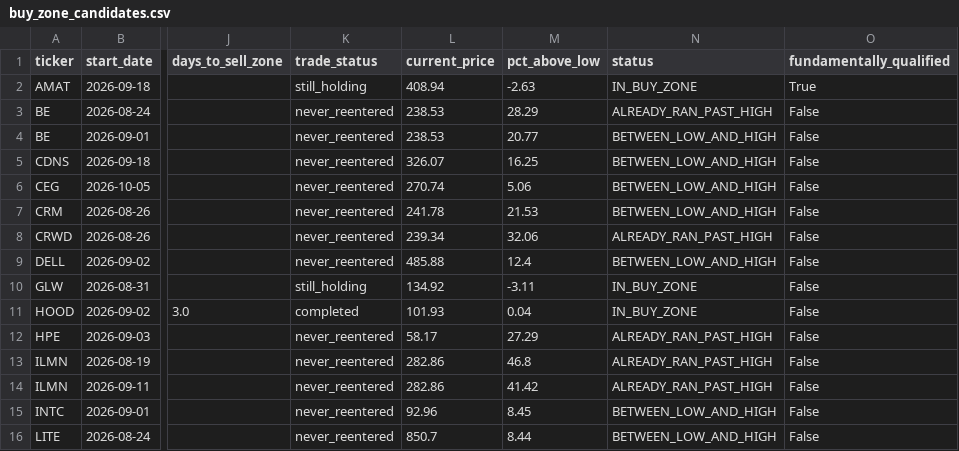
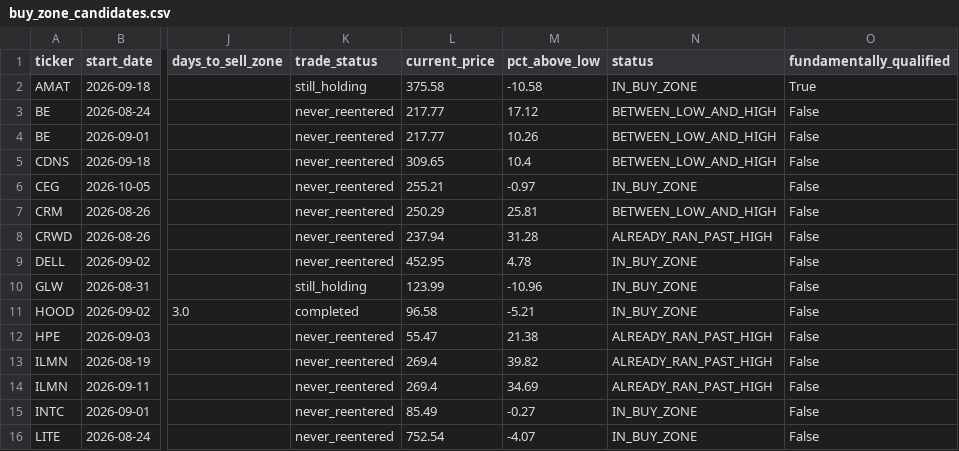
Before and after one commit to bijit-ghosh-de/public-dashboards, a CSV file: v20-dashboard/buy_zone_candidates.csv, drawn as a sheet; only a part is shown, gaps mark what is left out; the diff covers the shown part only; the diff names each change by its address in the sheet, - before the commit and + after, or states it on an @@ line.

```diff
--- a/v20-dashboard/buy_zone_candidates.csv
+++ b/v20-dashboard/buy_zone_candidates.csv
-L2 (current_price): 408.94
+L2 (current_price): 375.58
-M2 (pct_above_low): -2.63
+M2 (pct_above_low): -10.58
-L3:L4 (current_price): 238.53
+L3:L4 (current_price): 217.77
-M3 (pct_above_low): 28.29
+M3 (pct_above_low): 17.12
-N3 (status): ALREADY_RAN_PAST_HIGH
+N3 (status): BETWEEN_LOW_AND_HIGH
-M4 (pct_above_low): 20.77
+M4 (pct_above_low): 10.26
-L5 (current_price): 326.07
+L5 (current_price): 309.65
-M5 (pct_above_low): 16.25
+M5 (pct_above_low): 10.4
-L6 (current_price): 270.74
+L6 (current_price): 255.21
-M6 (pct_above_low): 5.06
+M6 (pct_above_low): -0.97
-N6 (status): BETWEEN_LOW_AND_HIGH
+N6 (status): IN_BUY_ZONE
-L7 (current_price): 241.78
+L7 (current_price): 250.29
-M7 (pct_above_low): 21.53
+M7 (pct_above_low): 25.81
-L8 (current_price): 239.34
+L8 (current_price): 237.94
-M8 (pct_above_low): 32.06
+M8 (pct_above_low): 31.28
-L9 (current_price): 485.88
+L9 (current_price): 452.95
-M9 (pct_above_low): 12.4
+M9 (pct_above_low): 4.78
-N9 (status): BETWEEN_LOW_AND_HIGH
+N9 (status): IN_BUY_ZONE
-L10 (current_price): 134.92
+L10 (current_price): 123.99
-M10 (pct_above_low): -3.11
+M10 (pct_above_low): -10.96
-L11 (current_price): 101.93
+L11 (current_price): 96.58
-M11 (pct_above_low): 0.04
+M11 (pct_above_low): -5.21
-L12 (current_price): 58.17
+L12 (current_price): 55.47
-M12 (pct_above_low): 27.29
+M12 (pct_above_low): 21.38
-L13:L14 (current_price): 282.86
+L13:L14 (current_price): 269.4
-M13 (pct_above_low): 46.8
+M13 (pct_above_low): 39.82
-M14 (pct_above_low): 41.42
+M14 (pct_above_low): 34.69
-L15 (current_price): 92.96
+L15 (current_price): 85.49
-M15 (pct_above_low): 8.45
+M15 (pct_above_low): -0.27
-N15:N16 (status): BETWEEN_LOW_AND_HIGH
+N15:N16 (status): IN_BUY_ZONE
-L16 (current_price): 850.7
+L16 (current_price): 752.54
-M16 (pct_above_low): 8.44
+M16 (pct_above_low): -4.07
```
Also changed, not shown: 29 edited cells elsewhere in this file, v20-dashboard/volume_breakout_signals.csv, 2 other files.
